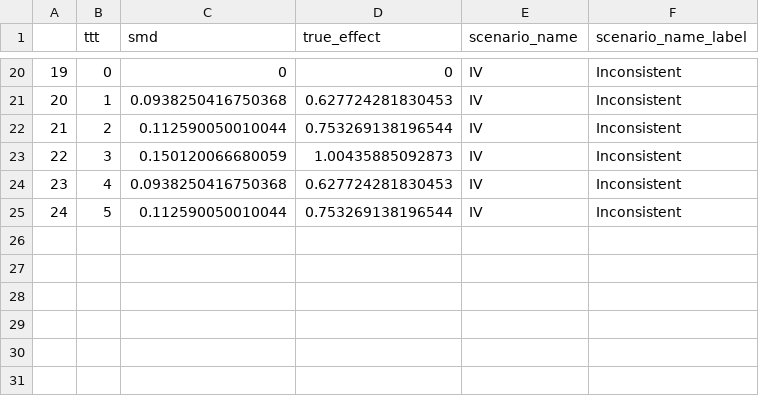
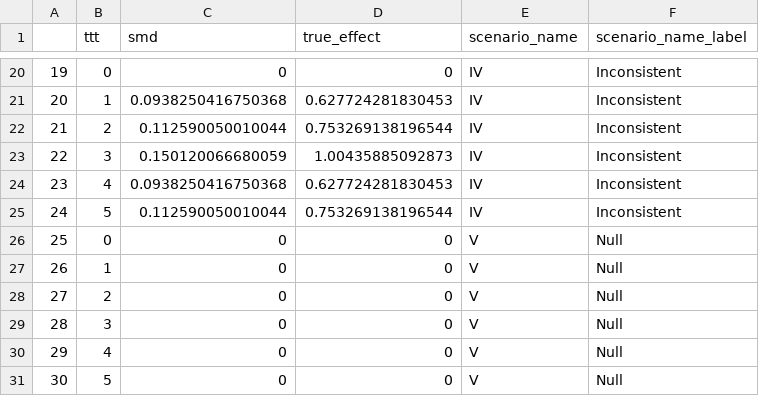
Before and after one commit to maxgriswold/optic-time-vary, a CSV file: data/scenarios.csv, drawn as a sheet; only a part is shown, gaps mark what is left out; the diff names each change by its address in the sheet, - before the commit and + after, or states it on an @@ line.

```diff
--- a/data/scenarios.csv
+++ b/data/scenarios.csv
+row 26: 25 | 0 | 0 | 0 | V | Null
+row 27: 26 | 1 | 0 | 0 | V | Null
+row 28: 27 | 2 | 0 | 0 | V | Null
+row 29: 28 | 3 | 0 | 0 | V | Null
+row 30: 29 | 4 | 0 | 0 | V | Null
+row 31: 30 | 5 | 0 | 0 | V | Null
```
Also changed, not shown: 6 other files.
